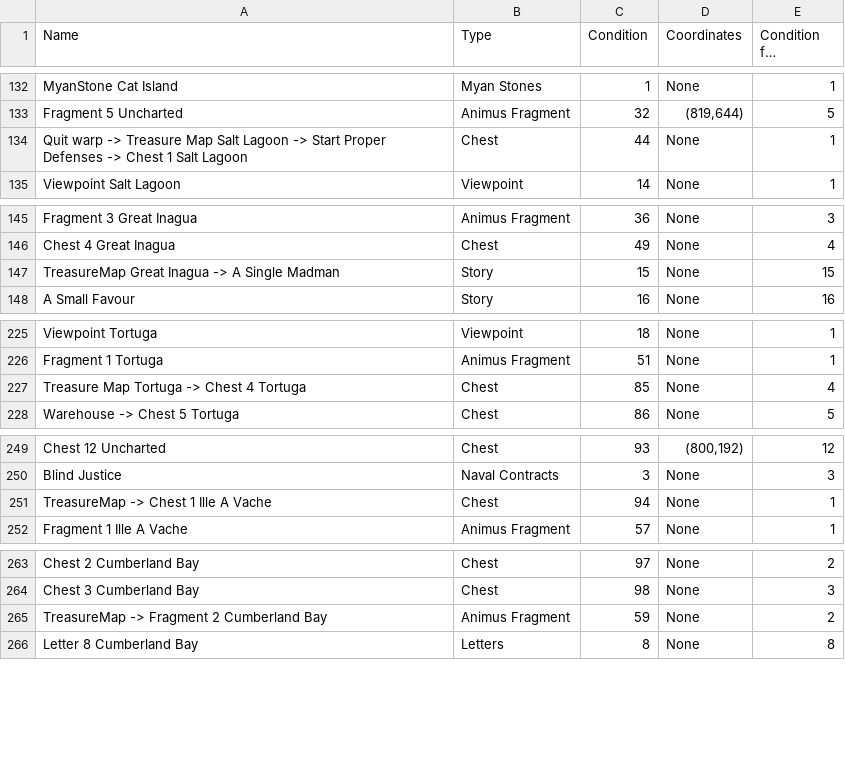
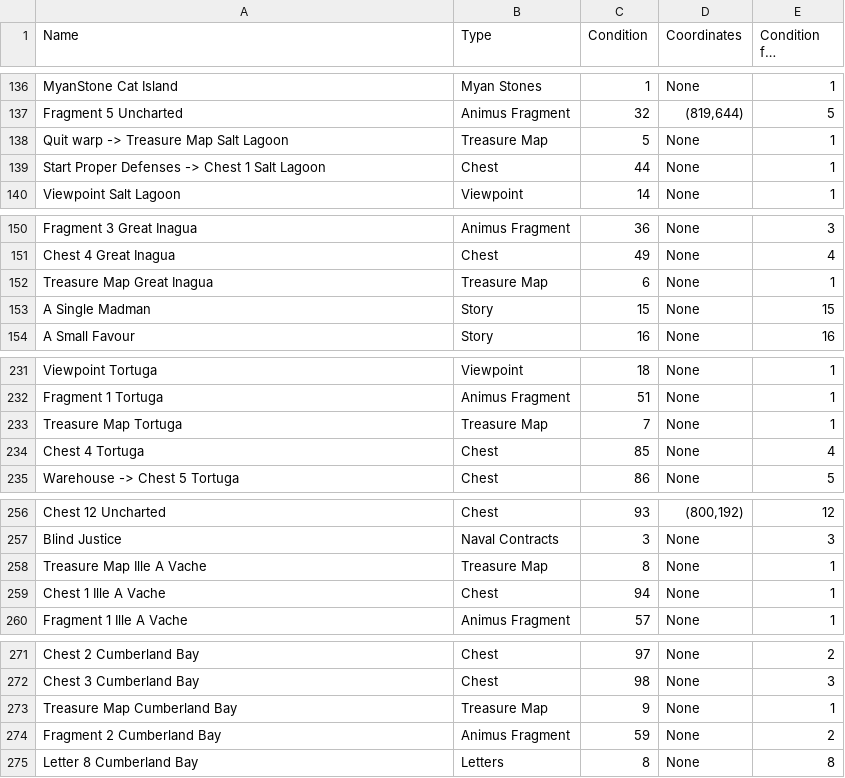
Before and after one commit to TpRedNinja/Route-Tracker, a TSV file: Route Tracker/Routes/AC4 100 % Route - Main Route.tsv, drawn as a sheet; only a part is shown, gaps mark what is left out; long unchanged cells end in …; the diff covers the shown part only.

```diff
--- a/Route Tracker/Routes/AC4 100 % Route - Main Route.tsv
+++ b/Route Tracker/Routes/AC4 100 % Route - Main Route.tsv
@@ -133,3 +137,4 @@ MyanStone Cat Island	Myan Stones	1	None	1
 Fragment 5 Uncharted	Animus Fragment	32	(819,644)	5
-Quit warp -> Treasure Map Salt Lagoon -> Start Proper Defenses -> Chest 1 Salt Lagoon	Chest	44	None	1
+Quit warp -> Treasure Map Salt Lagoon	Treasure Map	5	None	1
+Start Proper Defenses -> Chest 1 Salt Lagoon	Chest	44	None	1
 Viewpoint Salt Lagoon	Viewpoint	14	None	1
@@ -146,3 +151,4 @@ Fragment 3 Great Inagua	Animus Fragment	36	None	3
 Chest 4 Great Inagua	Chest	49	None	4
-TreasureMap Great Inagua -> A Single Madman	Story	15	None	15
+Treasure Map Great Inagua	Treasure Map	6	None	1
+A Single Madman	Story	15	None	15
 A Small Favour	Story	16	None	16
@@ -226,3 +232,4 @@ Viewpoint Tortuga	Viewpoint	18	None	1
 Fragment 1 Tortuga	Animus Fragment	51	None	1
-Treasure Map Tortuga -> Chest 4 Tortuga	Chest	85	None	4
+Treasure Map Tortuga	Treasure Map	7	None	1
+Chest 4 Tortuga	Chest	85	None	4
 Warehouse -> Chest 5 Tortuga	Chest	86	None	5
@@ -250,3 +257,4 @@ Chest 12 Uncharted	Chest	93	(800,192)	12
 Blind Justice	Naval Contracts	3	None	3
-TreasureMap -> Chest 1 Ille A Vache	Chest	94	None	1
+Treasure Map Ille A Vache	Treasure Map	8	None	1
+Chest 1 Ille A Vache	Chest	94	None	1
 Fragment 1 Ille A Vache	Animus Fragment	57	None	1
@@ -264,3 +272,4 @@ Chest 2 Cumberland Bay	Chest	97	None	2
 Chest 3 Cumberland Bay	Chest	98	None	3
-TreasureMap -> Fragment 2 Cumberland Bay	Animus Fragment	59	None	2
+Treasure Map Cumberland Bay	Treasure Map	9	None	1
+Fragment 2 Cumberland Bay	Animus Fragment	59	None	2
 Letter 8 Cumberland Bay	Letters	8	None	8
```
Also changed, not shown: 14 added rows and 19 edited cells elsewhere in this file, 6 other files.
